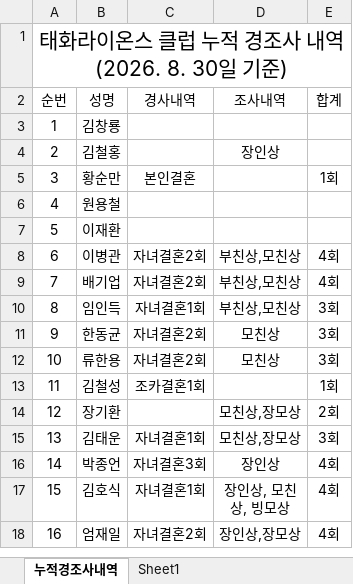
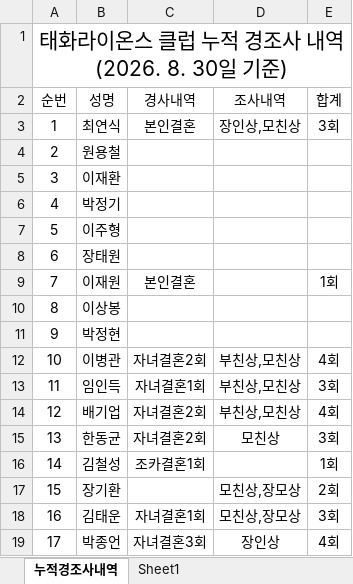
Before and after one commit to 2taxpro1116-lab/taehwa-lions, an Excel workbook: 태화라이온스 회원경조사현황표.xlsx, sheet 누적경조사내역, drawn as a sheet; only a part is shown; the shorter side is filled out with more unchanged rows; values as stored, in another font and other column widths than the file's, no borders; removed rows and columns are numbered as before the commit, all else as after; the diff covers the shown part only; the diff names each change by its address in the sheet, - before the commit and + after, or states it on an @@ line.

```diff
--- a/태화라이온스 회원경조사현황표.xlsx (sheet 누적경조사내역)
+++ b/태화라이온스 회원경조사현황표.xlsx (sheet 누적경조사내역)
-row 3: 1 | 김창룡
-row 4: 2 | 김철홍 |  | 장인상
@@ row 5 moved to row 24: 22 @@
+row 3: 1 | 최연식 | 본인결혼 | 장인상,모친상 | 3회
@@ column A (순번) renumbered between rows 4 and 40 @@
@@ row 24 moved to row 6: 4 @@
+row 7: 5 | 이주형
+row 8: 6 | 장태원
@@ row 27 moved to row 9: 7 @@
+row 10: 8 | 이상봉
+row 11: 9 | 박정현
@@ row 10 moved to row 13: 11 @@
-row 12: 10 | 류한용 | 자녀결혼2회 | 모친상 | 3회
```
Also changed, not shown: 8 added rows, 8 removed rows, 4 moved rows and 2 edited cells elsewhere in this sheet, 1 other file.
